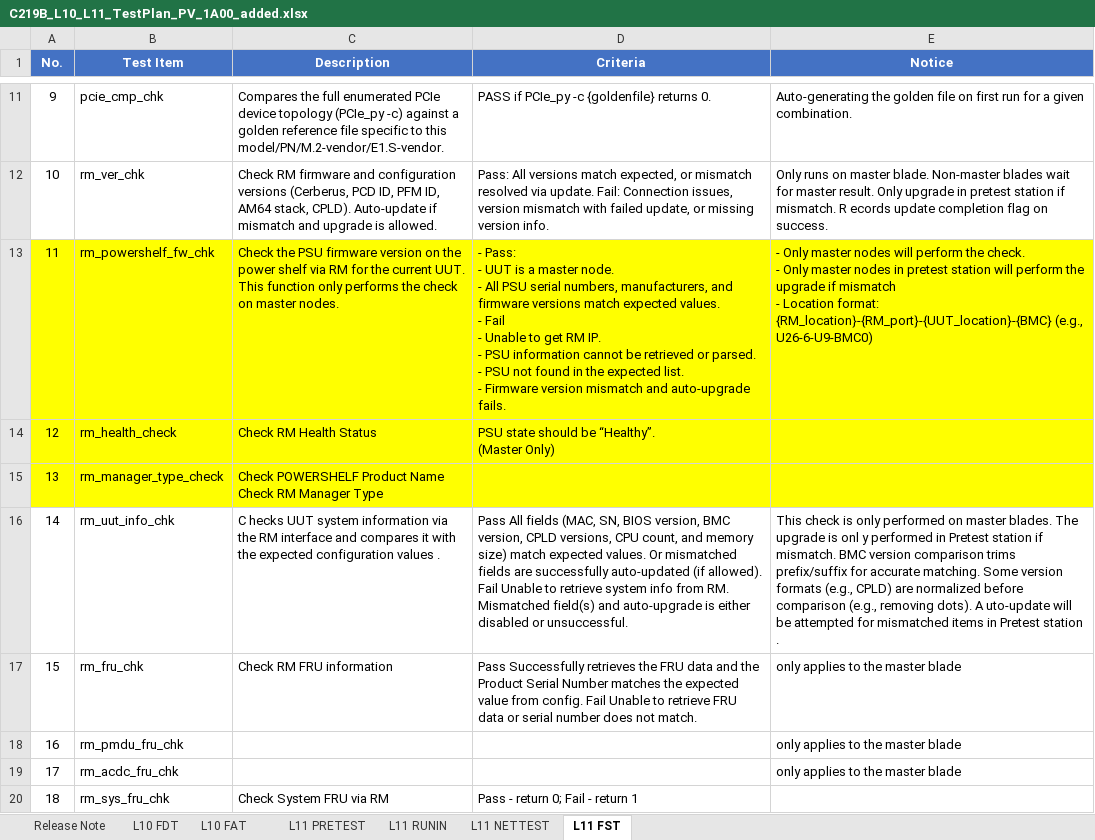
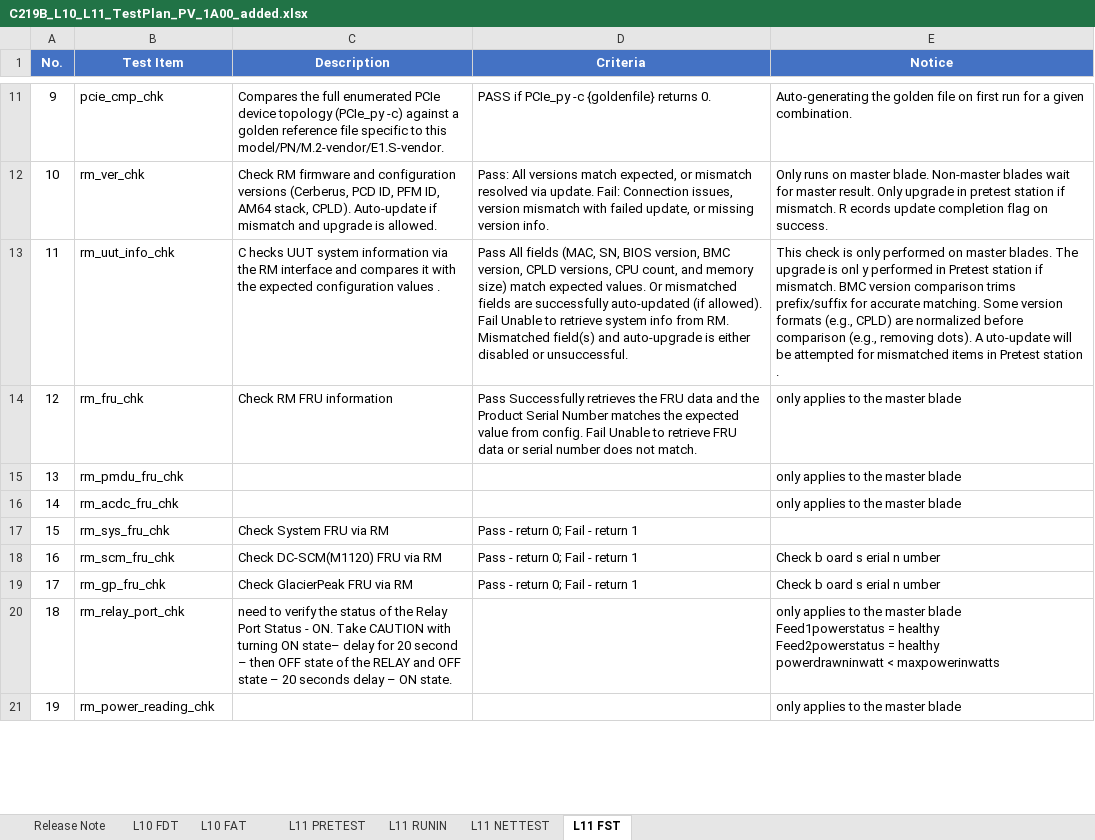
Before and after one commit to momoyang7719-cloud/test, an Excel workbook: C219B_L10_L11_TestPlan_PV_1A00_added.xlsx, sheet L11 FST, drawn as a sheet; only a part is shown, gaps mark what is left out; the shorter side is filled out with more unchanged rows; values as stored, in another font and other column widths than the file's, no borders; table styles not drawn; removed rows and columns are numbered as before the commit, all else as after; ↵ is a line break in a cell; the diff names each change by its address in the sheet, - before the commit and + after, or states it on an @@ line.

```diff
--- a/C219B_L10_L11_TestPlan_PV_1A00_added.xlsx (sheet L11 FST)
+++ b/C219B_L10_L11_TestPlan_PV_1A00_added.xlsx (sheet L11 FST)
-row 13: 11 | rm_powershelf_fw_chk | Check the PSU firmware version on the power shelf via RM for the current UUT. This function only performs the check on master nodes. | - Pass: ↵ - UUT is a master node. ↵ - All PSU serial numbers, manufacturers, and firmware versions match expected values. ↵ - Fail ↵ - Unable to get RM IP. ↵ - PSU information cannot be retrieved or parsed. ↵ - PSU not found in the expected list. ↵ - Firmware version mismatch and auto-upgrade fails. | - Only master nodes will perform the check. ↵ - Only master nodes in pretest station will perform the upgrade if mismatch ↵ - Location format: {RM_location}-{RM_port}-{UUT_location}-{BMC} (e.g., U26-6-U9-BMC0)
-row 14: 12 | rm_health_check | Check RM Health Status | PSU state should be “Healthy”. ↵ (Master Only)
-row 15: 13 | rm_manager_type_check | Check POWERSHELF Product Name ↵ Check RM Manager Type
@@ column A (No.) renumbered between rows 13 and 86 @@
```
Also changed, not shown: sheet L11 PRETEST, hidden cells.
